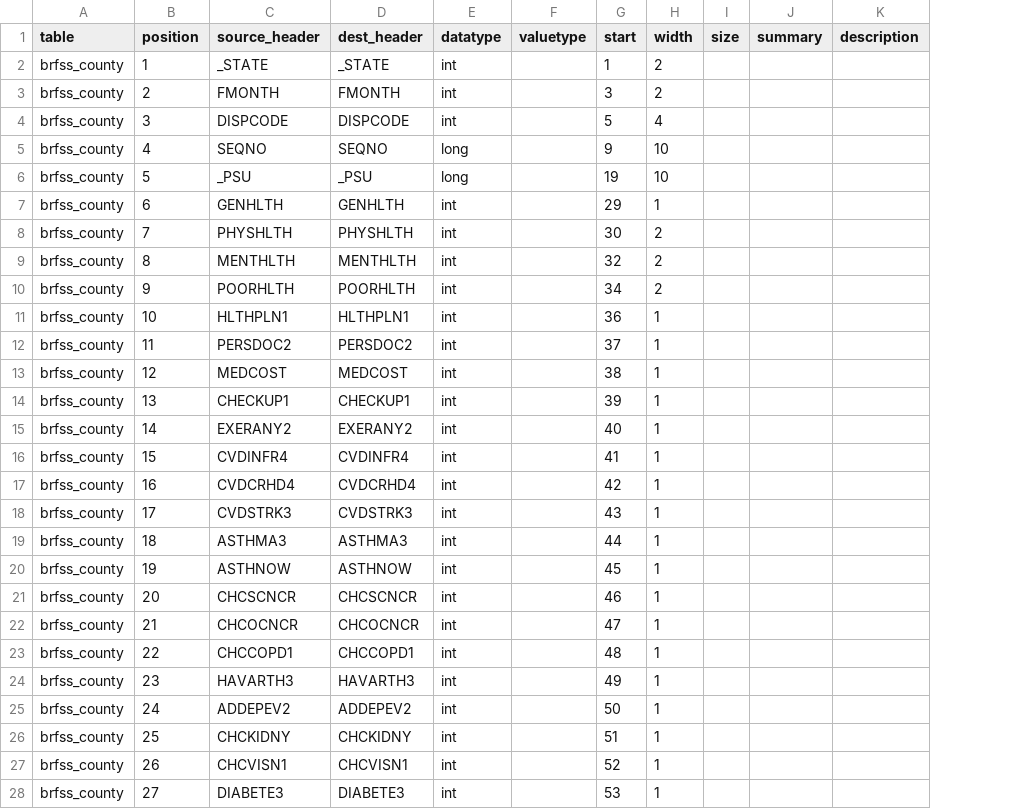
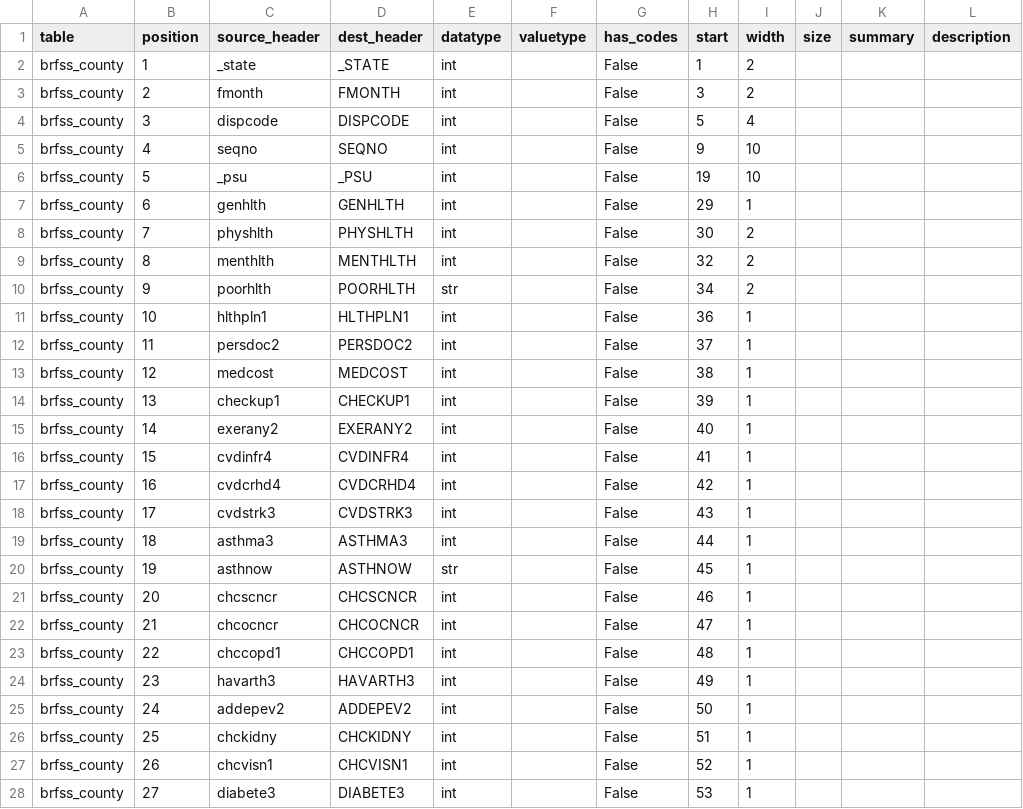
Before and after one commit to CivicKnowledge/ambry10-bundles, a CSV file: cdc.gov/brfss-county/source_schema.csv, drawn as a sheet; only a part is shown; the diff covers the shown part only; the diff names each change by its address in the sheet, - before the commit and + after, or states it on an @@ line.

Commit message:
cdc.gov/brfss-county: synced out files added. redmine-347.

```diff
--- a/cdc.gov/brfss-county/source_schema.csv
+++ b/cdc.gov/brfss-county/source_schema.csv
+column G (has_codes), rows 2-28: all False
-C2 (source_header): _STATE
+C2 (source_header): _state
-C3 (source_header): FMONTH
+C3 (source_header): fmonth
-C4 (source_header): DISPCODE
+C4 (source_header): dispcode
-C5 (source_header): SEQNO
+C5 (source_header): seqno
-E5:E6 (datatype): long
+E5:E6 (datatype): int
-C6 (source_header): _PSU
+C6 (source_header): _psu
-C7 (source_header): GENHLTH
+C7 (source_header): genhlth
-C8 (source_header): PHYSHLTH
+C8 (source_header): physhlth
-C9 (source_header): MENTHLTH
+C9 (source_header): menthlth
-C10 (source_header): POORHLTH
+C10 (source_header): poorhlth
-E10 (datatype): int
+E10 (datatype): str
-C11 (source_header): HLTHPLN1
+C11 (source_header): hlthpln1
-C12 (source_header): PERSDOC2
+C12 (source_header): persdoc2
-C13 (source_header): MEDCOST
+C13 (source_header): medcost
-C14 (source_header): CHECKUP1
+C14 (source_header): checkup1
-C15 (source_header): EXERANY2
+C15 (source_header): exerany2
-C16 (source_header): CVDINFR4
+C16 (source_header): cvdinfr4
-C17 (source_header): CVDCRHD4
+C17 (source_header): cvdcrhd4
-C18 (source_header): CVDSTRK3
+C18 (source_header): cvdstrk3
-C19 (source_header): ASTHMA3
+C19 (source_header): asthma3
-C20 (source_header): ASTHNOW
+C20 (source_header): asthnow
-E20 (datatype): int
+E20 (datatype): str
-C21 (source_header): CHCSCNCR
+C21 (source_header): chcscncr
-C22 (source_header): CHCOCNCR
+C22 (source_header): chcocncr
-C23 (source_header): CHCCOPD1
+C23 (source_header): chccopd1
-C24 (source_header): HAVARTH3
+C24 (source_header): havarth3
-C25 (source_header): ADDEPEV2
+C25 (source_header): addepev2
-C26 (source_header): CHCKIDNY
+C26 (source_header): chckidny
-C27 (source_header): CHCVISN1
+C27 (source_header): chcvisn1
-C28 (source_header): DIABETE3
+C28 (source_header): diabete3
```
Also changed, not shown: 157 edited cells elsewhere in this file, cdc.gov/brfss-county/schema.csv, cdc.gov/brfss-county/sources.csv, 1 other file.
